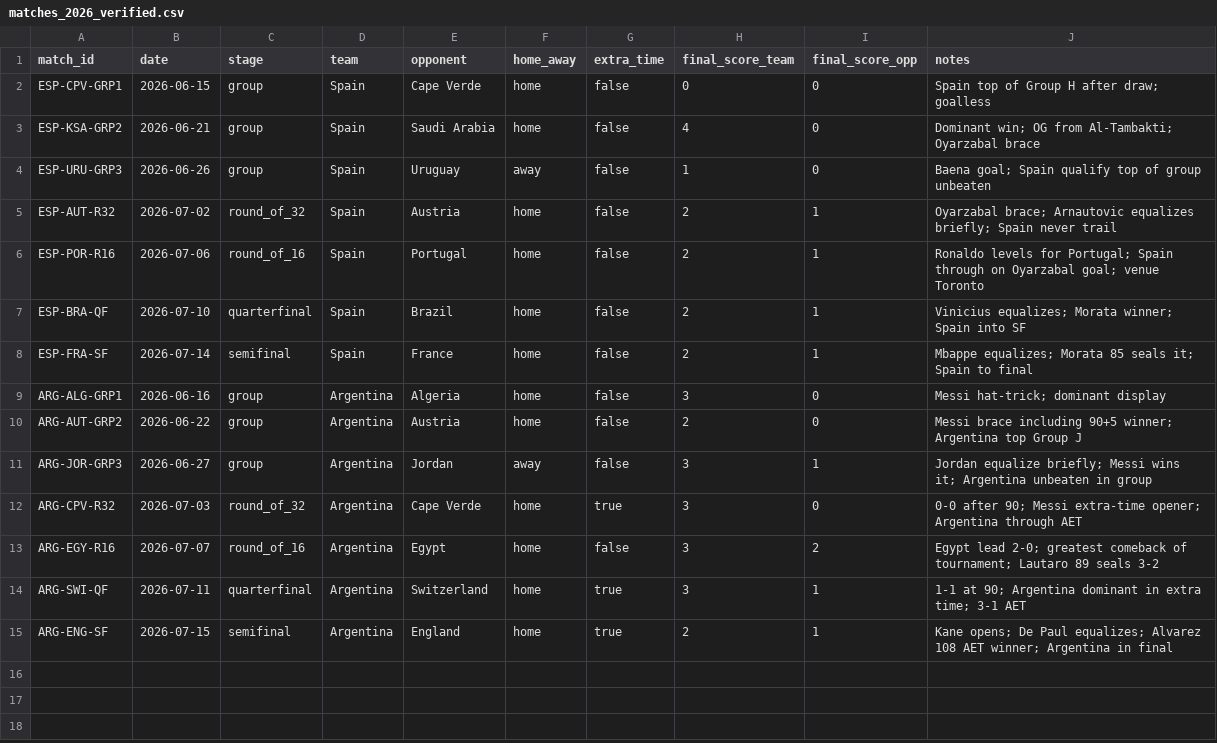
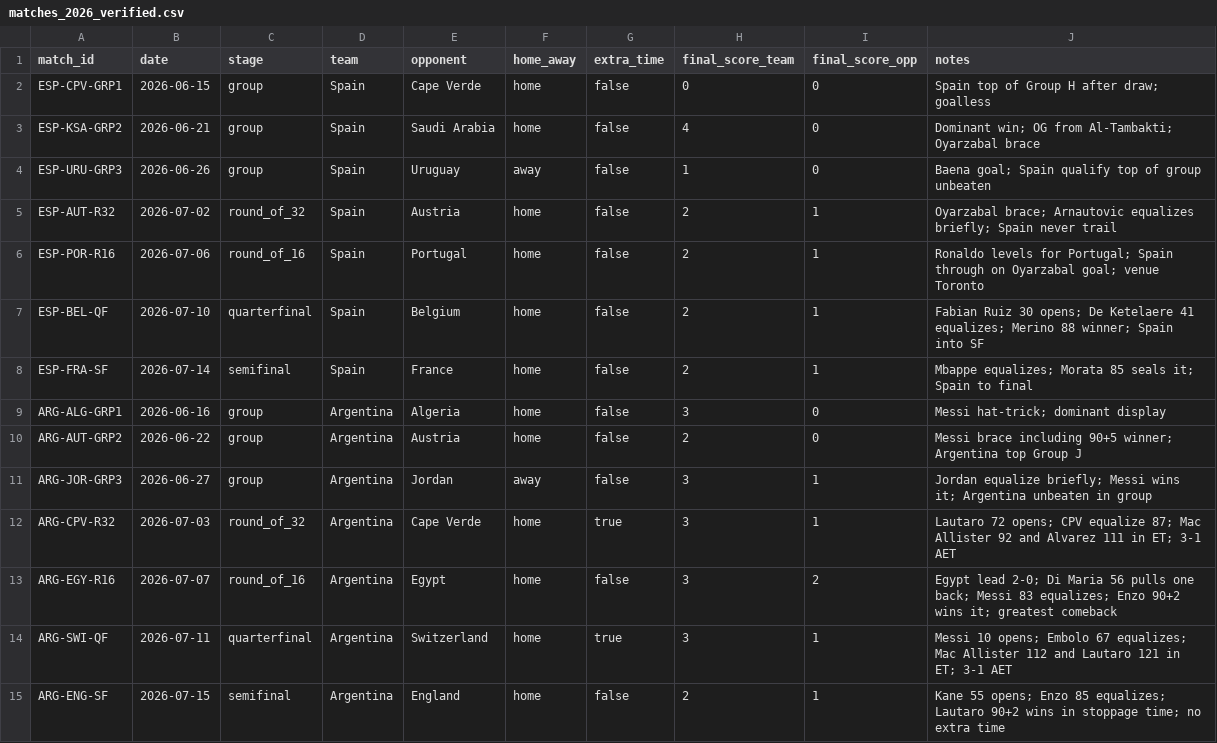
Before and after one commit to saulolinares10/anthropic-alignment-notes, a CSV file: worldcup-momentum/data/matches_2026_verified.csv, drawn as a sheet.

```diff
--- a/worldcup-momentum/data/matches_2026_verified.csv
+++ b/worldcup-momentum/data/matches_2026_verified.csv
@@ -6,3 +6,3 @@ ESP-AUT-R32,2026-07-02,round_of_32,Spain,Austria,home,false,2,1,Oyarzabal brace;
 ESP-POR-R16,2026-07-06,round_of_16,Spain,Portugal,home,false,2,1,Ronaldo levels for Portugal; Spain through on Oyarzabal goal; venue Toronto
-ESP-BRA-QF,2026-07-10,quarterfinal,Spain,Brazil,home,false,2,1,Vinicius equalizes; Morata winner; Spain into SF
+ESP-BEL-QF,2026-07-10,quarterfinal,Spain,Belgium,home,false,2,1,Fabian Ruiz 30 opens; De Ketelaere 41 equalizes; Merino 88 winner; Spain into SF
 ESP-FRA-SF,2026-07-14,semifinal,Spain,France,home,false,2,1,Mbappe equalizes; Morata 85 seals it; Spain to final
@@ -11,5 +11,5 @@ ARG-AUT-GRP2,2026-06-22,group,Argentina,Austria,home,false,2,0,Messi brace inclu
 ARG-JOR-GRP3,2026-06-27,group,Argentina,Jordan,away,false,3,1,Jordan equalize briefly; Messi wins it; Argentina unbeaten in group
-ARG-CPV-R32,2026-07-03,round_of_32,Argentina,Cape Verde,home,true,3,0,0-0 after 90; Messi extra-time opener; Argentina through AET
-ARG-EGY-R16,2026-07-07,round_of_16,Argentina,Egypt,home,false,3,2,Egypt lead 2-0; greatest comeback of tournament; Lautaro 89 seals 3-2
-ARG-SWI-QF,2026-07-11,quarterfinal,Argentina,Switzerland,home,true,3,1,1-1 at 90; Argentina dominant in extra time; 3-1 AET
-ARG-ENG-SF,2026-07-15,semifinal,Argentina,England,home,true,2,1,Kane opens; De Paul equalizes; Alvarez 108 AET winner; Argentina in final
+ARG-CPV-R32,2026-07-03,round_of_32,Argentina,Cape Verde,home,true,3,1,Lautaro 72 opens; CPV equalize 87; Mac Allister 92 and Alvarez 111 in ET; 3-1 AET
+ARG-EGY-R16,2026-07-07,round_of_16,Argentina,Egypt,home,false,3,2,Egypt lead 2-0; Di Maria 56 pulls one back; Messi 83 equalizes; Enzo 90+2 wins it; greatest comeback
+ARG-SWI-QF,2026-07-11,quarterfinal,Argentina,Switzerland,home,true,3,1,Messi 10 opens; Embolo 67 equalizes; Mac Allister 112 and Lautaro 121 in ET; 3-1 AET
+ARG-ENG-SF,2026-07-15,semifinal,Argentina,England,home,false,2,1,Kane 55 opens; Enzo 85 equalizes; Lautaro 90+2 wins in stoppage time; no extra time
```
Also changed, not shown: worldcup-momentum/data/goals_2026_verified.csv, 9 other files.
